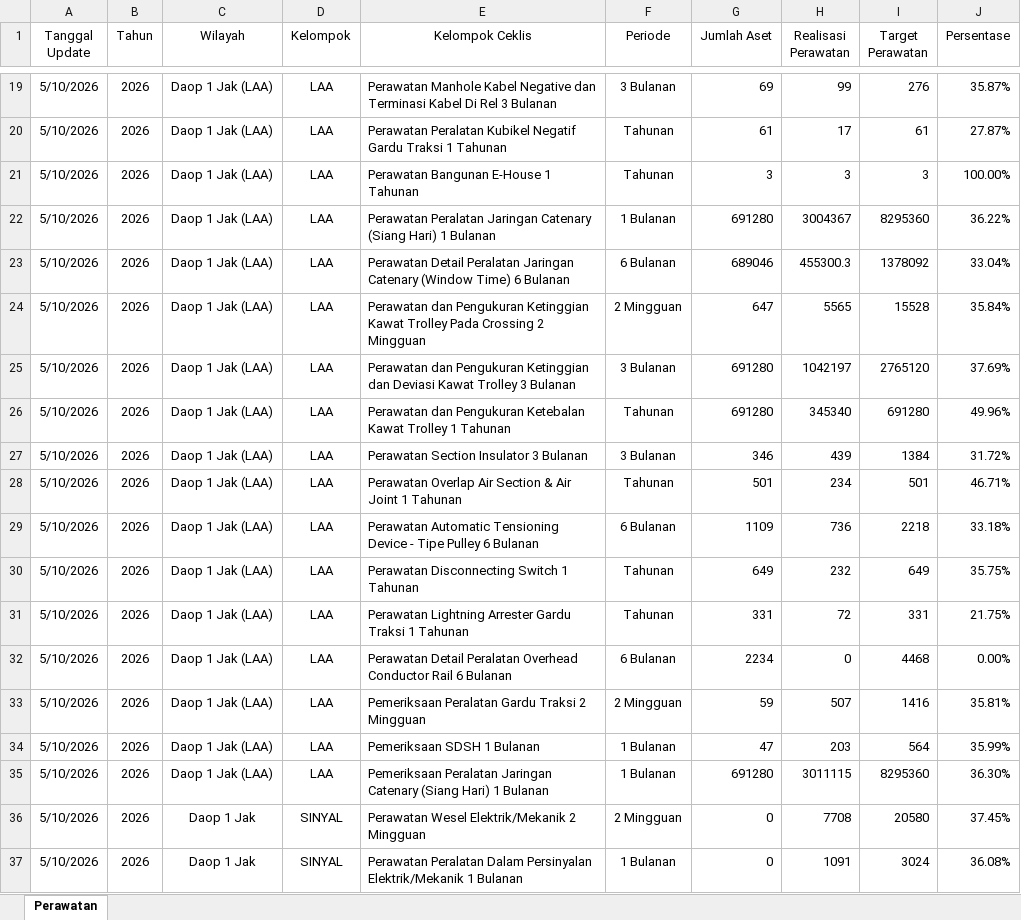
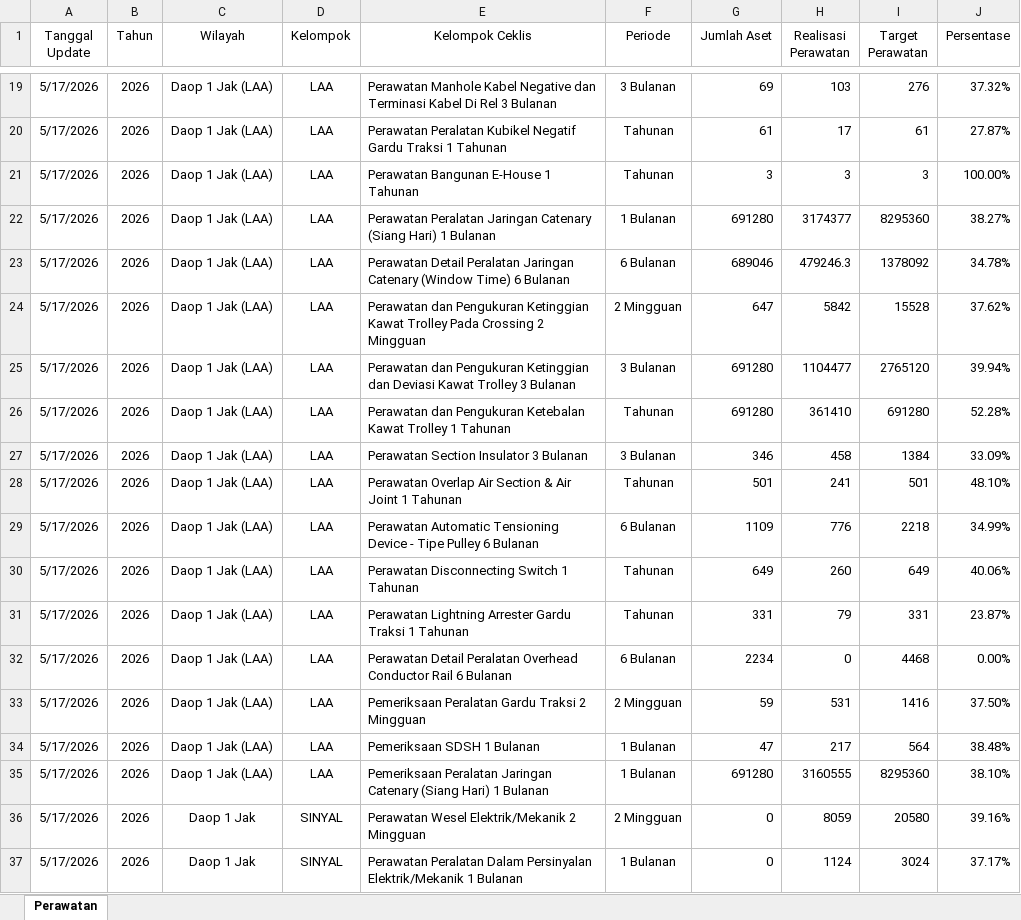
Before and after one commit to sanusizulfirmanlubis/mb52-data, an Excel workbook: data/Rekakapitulasi-Perawatan.xlsx, sheet Perawatan, drawn as a sheet; only a part is shown, gaps mark what is left out; values as stored, in another font and other column widths than the file's, no borders; the diff covers the shown part only; the diff names each change by its address in the sheet, - before the commit and + after, or states it on an @@ line.

Commit message:
update perawatan dari web

```diff
--- a/data/Rekakapitulasi-Perawatan.xlsx (sheet Perawatan)
+++ b/data/Rekakapitulasi-Perawatan.xlsx (sheet Perawatan)
-A19:A37 (Tanggal Update): 5/10/2026
+A19:A37 (Tanggal Update): 5/17/2026
-H19 (Realisasi Perawatan): 99
+H19 (Realisasi Perawatan): 103
-J19 (Persentase): 35.87%
+J19 (Persentase): 37.32%
-H22 (Realisasi Perawatan): 3004367
+H22 (Realisasi Perawatan): 3174377
-J22 (Persentase): 36.22%
+J22 (Persentase): 38.27%
-H23 (Realisasi Perawatan): 455300.3
+H23 (Realisasi Perawatan): 479246.3
-J23 (Persentase): 33.04%
+J23 (Persentase): 34.78%
-H24 (Realisasi Perawatan): 5565
+H24 (Realisasi Perawatan): 5842
-J24 (Persentase): 35.84%
+J24 (Persentase): 37.62%
-H25 (Realisasi Perawatan): 1042197
+H25 (Realisasi Perawatan): 1104477
-J25 (Persentase): 37.69%
+J25 (Persentase): 39.94%
-H26 (Realisasi Perawatan): 345340
+H26 (Realisasi Perawatan): 361410
-J26 (Persentase): 49.96%
+J26 (Persentase): 52.28%
-H27 (Realisasi Perawatan): 439
+H27 (Realisasi Perawatan): 458
-J27 (Persentase): 31.72%
+J27 (Persentase): 33.09%
-H28 (Realisasi Perawatan): 234
+H28 (Realisasi Perawatan): 241
-J28 (Persentase): 46.71%
+J28 (Persentase): 48.10%
-H29 (Realisasi Perawatan): 736
+H29 (Realisasi Perawatan): 776
-J29 (Persentase): 33.18%
+J29 (Persentase): 34.99%
-H30 (Realisasi Perawatan): 232
+H30 (Realisasi Perawatan): 260
-J30 (Persentase): 35.75%
+J30 (Persentase): 40.06%
-H31 (Realisasi Perawatan): 72
+H31 (Realisasi Perawatan): 79
-J31 (Persentase): 21.75%
+J31 (Persentase): 23.87%
-H33 (Realisasi Perawatan): 507
+H33 (Realisasi Perawatan): 531
-J33 (Persentase): 35.81%
+J33 (Persentase): 37.50%
-H34 (Realisasi Perawatan): 203
+H34 (Realisasi Perawatan): 217
-J34 (Persentase): 35.99%
+J34 (Persentase): 38.48%
-H35 (Realisasi Perawatan): 3011115
+H35 (Realisasi Perawatan): 3160555
-J35 (Persentase): 36.30%
+J35 (Persentase): 38.10%
-H36 (Realisasi Perawatan): 7708
+H36 (Realisasi Perawatan): 8059
-J36 (Persentase): 37.45%
+J36 (Persentase): 39.16%
-H37 (Realisasi Perawatan): 1091
+H37 (Realisasi Perawatan): 1124
-J37 (Persentase): 36.08%
+J37 (Persentase): 37.17%
```
Also changed, not shown: 818 edited cells elsewhere in this sheet.
